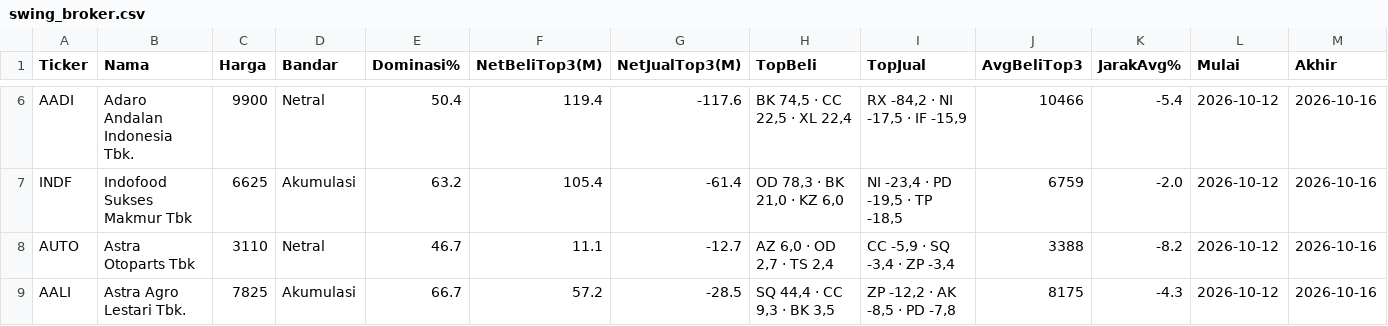
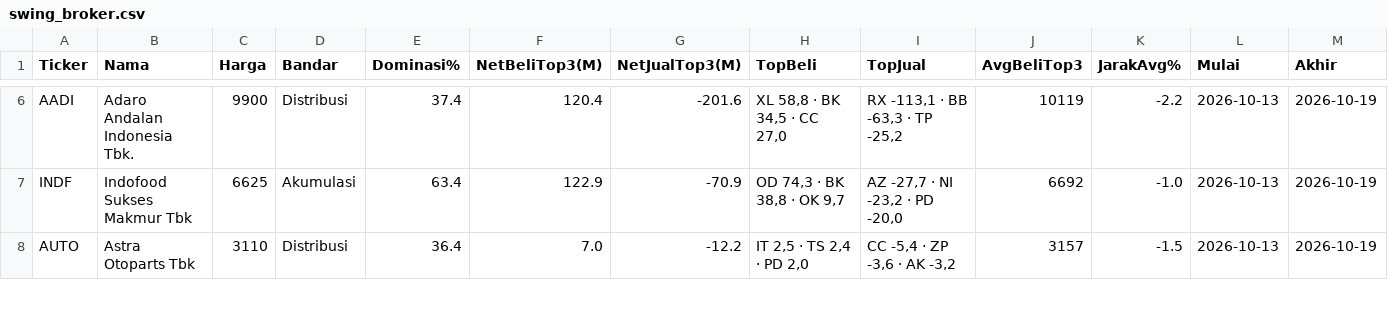
Before and after one commit to 2013tib-droid/Screening-Saham, a CSV file: hasil/swing_broker.csv, drawn as a sheet; only a part is shown, gaps mark what is left out; removed rows and columns are numbered as before the commit, all else as after; rows hold the shown columns only; the diff covers the shown part only; the diff names each change by its address in the sheet, - before the commit and + after, or states it on an @@ line.

```diff
--- a/hasil/swing_broker.csv
+++ b/hasil/swing_broker.csv
-D6 (Bandar): Netral
+D6 (Bandar): Distribusi
-E6 (Dominasi%): 50.4
+E6 (Dominasi%): 37.4
-F6 (NetBeliTop3(M)): 119.4
+F6 (NetBeliTop3(M)): 120.4
-G6 (NetJualTop3(M)): -117.6
+G6 (NetJualTop3(M)): -201.6
-H6 (TopBeli): BK 74,5 · CC 22,5 · XL 22,4
+H6 (TopBeli): XL 58,8 · BK 34,5 · CC 27,0
-I6 (TopJual): RX -84,2 · NI -17,5 · IF -15,9
+I6 (TopJual): RX -113,1 · BB -63,3 · TP -25,2
-J6 (AvgBeliTop3): 10466
+J6 (AvgBeliTop3): 10119
-K6 (JarakAvg%): -5.4
+K6 (JarakAvg%): -2.2
-L6:L8 (Mulai): 2026-10-12
+L6:L8 (Mulai): 2026-10-13
-M6:M8 (Akhir): 2026-10-16
+M6:M8 (Akhir): 2026-10-19
-E7 (Dominasi%): 63.2
+E7 (Dominasi%): 63.4
-F7 (NetBeliTop3(M)): 105.4
+F7 (NetBeliTop3(M)): 122.9
-G7 (NetJualTop3(M)): -61.4
+G7 (NetJualTop3(M)): -70.9
-H7 (TopBeli): OD 78,3 · BK 21,0 · KZ 6,0
+H7 (TopBeli): OD 74,3 · BK 38,8 · OK 9,7
-I7 (TopJual): NI -23,4 · PD -19,5 · TP -18,5
+I7 (TopJual): AZ -27,7 · NI -23,2 · PD -20,0
-J7 (AvgBeliTop3): 6759
+J7 (AvgBeliTop3): 6692
-K7 (JarakAvg%): -2.0
+K7 (JarakAvg%): -1.0
-D8 (Bandar): Netral
+D8 (Bandar): Distribusi
-E8 (Dominasi%): 46.7
+E8 (Dominasi%): 36.4
-F8 (NetBeliTop3(M)): 11.1
+F8 (NetBeliTop3(M)): 7.0
-G8 (NetJualTop3(M)): -12.7
+G8 (NetJualTop3(M)): -12.2
-H8 (TopBeli): AZ 6,0 · OD 2,7 · TS 2,4
+H8 (TopBeli): IT 2,5 · TS 2,4 · PD 2,0
-I8 (TopJual): CC -5,9 · SQ -3,4 · ZP -3,4
+I8 (TopJual): CC -5,4 · ZP -3,6 · AK -3,2
-J8 (AvgBeliTop3): 3388
+J8 (AvgBeliTop3): 3157
-K8 (JarakAvg%): -8.2
+K8 (JarakAvg%): -1.5
-row 9: AALI | Astra Agro Lestari Tbk. | 7825 | Akumulasi | 66.7 | 57.2 | -28.5 | SQ 44,4 · CC 9,3 · BK 3,5 | ZP -12,2 · AK -8,5 · PD -7,8 | 8175 | -4.3 | 2026-10-12 | 2026-10-16
```
Also changed, not shown: 1 added row and 110 edited cells elsewhere in this file, hasil/riwayat_swing.csv, hasil/semua.csv, 10 other files.
